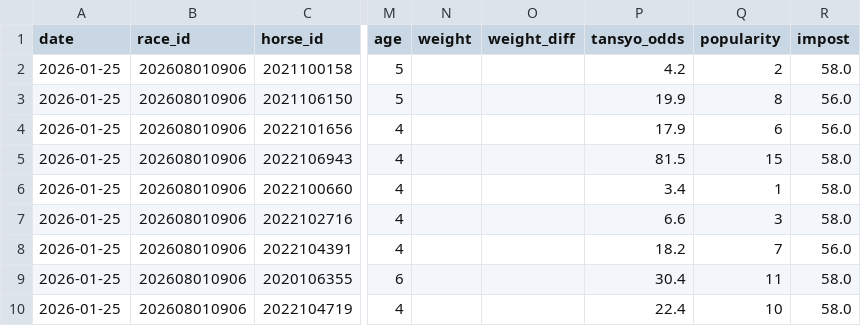
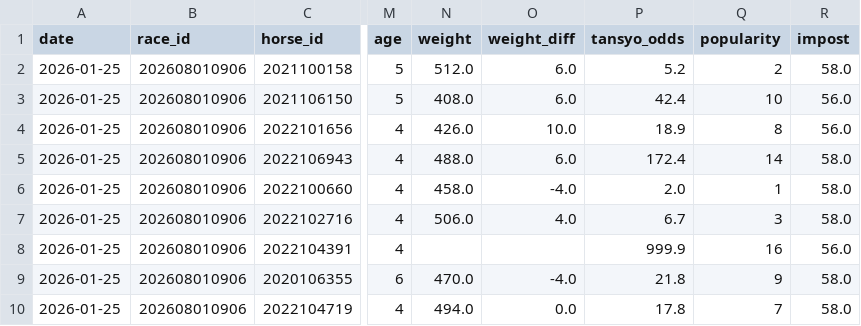
Before and after one commit to jawa1210/horse_race_prediction, a CSV file: v2_0_0/data/02_features/prediction_features_202608010906.csv, drawn as a sheet; only a part is shown, gaps mark what is left out; the diff covers the shown part only; the diff names each change by its address in the sheet, - before the commit and + after, or states it on an @@ line.

```diff
--- a/v2_0_0/data/02_features/prediction_features_202608010906.csv
+++ b/v2_0_0/data/02_features/prediction_features_202608010906.csv
-N2 (weight): (empty)
+N2 (weight): 512.0
-O2:O3 (weight_diff): (empty)
+O2:O3 (weight_diff): 6.0
-P2 (tansyo_odds): 4.2
+P2 (tansyo_odds): 5.2
-N3 (weight): (empty)
+N3 (weight): 408.0
-P3 (tansyo_odds): 19.9
+P3 (tansyo_odds): 42.4
-Q3 (popularity): 8
+Q3 (popularity): 10
-N4 (weight): (empty)
+N4 (weight): 426.0
-O4 (weight_diff): (empty)
+O4 (weight_diff): 10.0
-P4 (tansyo_odds): 17.9
+P4 (tansyo_odds): 18.9
-Q4 (popularity): 6
+Q4 (popularity): 8
-N5 (weight): (empty)
+N5 (weight): 488.0
-O5 (weight_diff): (empty)
+O5 (weight_diff): 6.0
-P5 (tansyo_odds): 81.5
+P5 (tansyo_odds): 172.4
-Q5 (popularity): 15
+Q5 (popularity): 14
-N6 (weight): (empty)
+N6 (weight): 458.0
-O6 (weight_diff): (empty)
+O6 (weight_diff): -4.0
-P6 (tansyo_odds): 3.4
+P6 (tansyo_odds): 2.0
-N7 (weight): (empty)
+N7 (weight): 506.0
-O7 (weight_diff): (empty)
+O7 (weight_diff): 4.0
-P7 (tansyo_odds): 6.6
+P7 (tansyo_odds): 6.7
-P8 (tansyo_odds): 18.2
+P8 (tansyo_odds): 999.9
-Q8 (popularity): 7
+Q8 (popularity): 16
-N9 (weight): (empty)
+N9 (weight): 470.0
-O9 (weight_diff): (empty)
+O9 (weight_diff): -4.0
-P9 (tansyo_odds): 30.4
+P9 (tansyo_odds): 21.8
-Q9 (popularity): 11
+Q9 (popularity): 9
-N10 (weight): (empty)
+N10 (weight): 494.0
-O10 (weight_diff): (empty)
+O10 (weight_diff): 0.0
-P10 (tansyo_odds): 22.4
+P10 (tansyo_odds): 17.8
-Q10 (popularity): 10
+Q10 (popularity): 7
```
Also changed, not shown: 28 edited cells elsewhere in this file, v2_0_0/data/02_features/prediction_features_202608010902.csv, v2_0_0/data/02_features/prediction_features_202610010201.csv, 38 other files.
